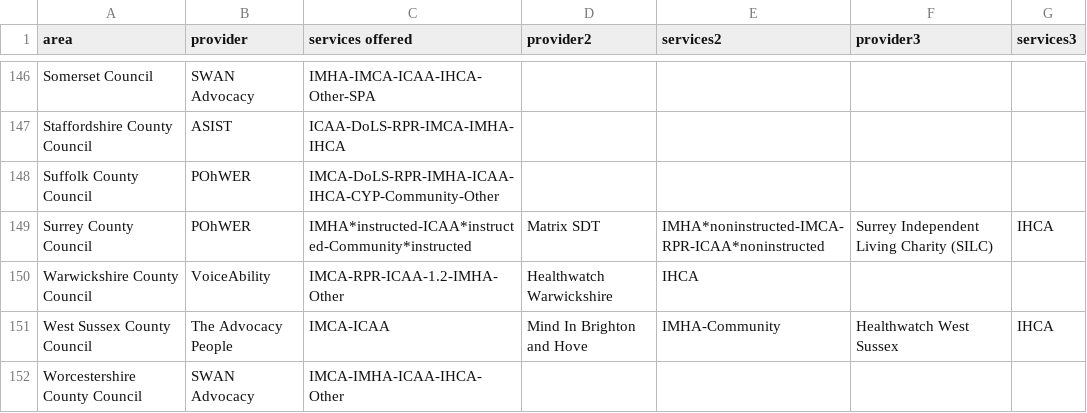
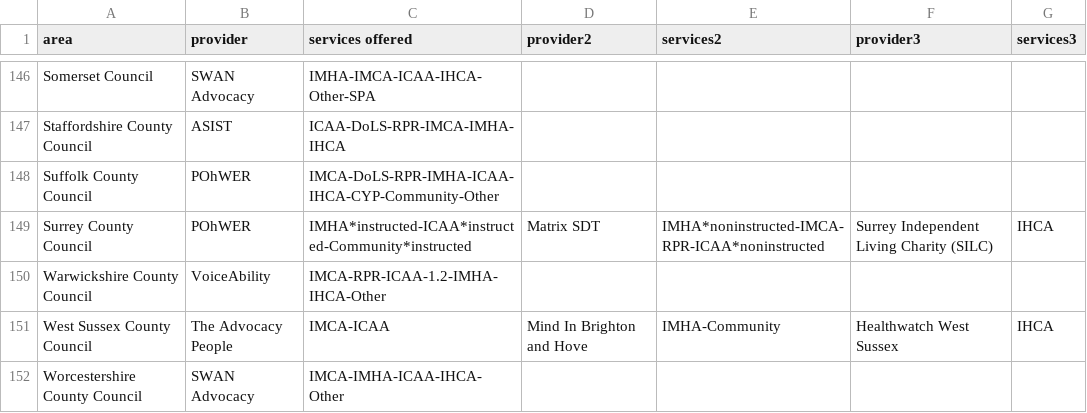
Before and after one commit to beawitcht/advocacy-finder, a CSV file: area_provider_services.csv, drawn as a sheet; only a part is shown, gaps mark what is left out.

Commit message:
warwickshire

```diff
--- a/area_provider_services.csv
+++ b/area_provider_services.csv
@@ -149,3 +149,3 @@ Suffolk County Council,POhWER,IMCA-DoLS-RPR-IMHA-ICAA-IHCA-CYP-Community-Other,,
 Surrey County Council,POhWER,IMHA*instructed-ICAA*instructed-Community*instructed,Matrix SDT,IMHA*noninstructed-IMCA-RPR-ICAA*noninstructed,Surrey Independent Living Charity (SILC),IHCA
-Warwickshire County Council,VoiceAbility,IMCA-RPR-ICAA-1.2-IMHA-Other,Healthwatch Warwickshire,IHCA,,
+Warwickshire County Council,VoiceAbility,IMCA-RPR-ICAA-1.2-IMHA-IHCA-Other,,,,
 West Sussex County Council,The Advocacy People,IMCA-ICAA,Mind In Brighton and Hove,IMHA-Community,Healthwatch West Sussex,IHCA
```
